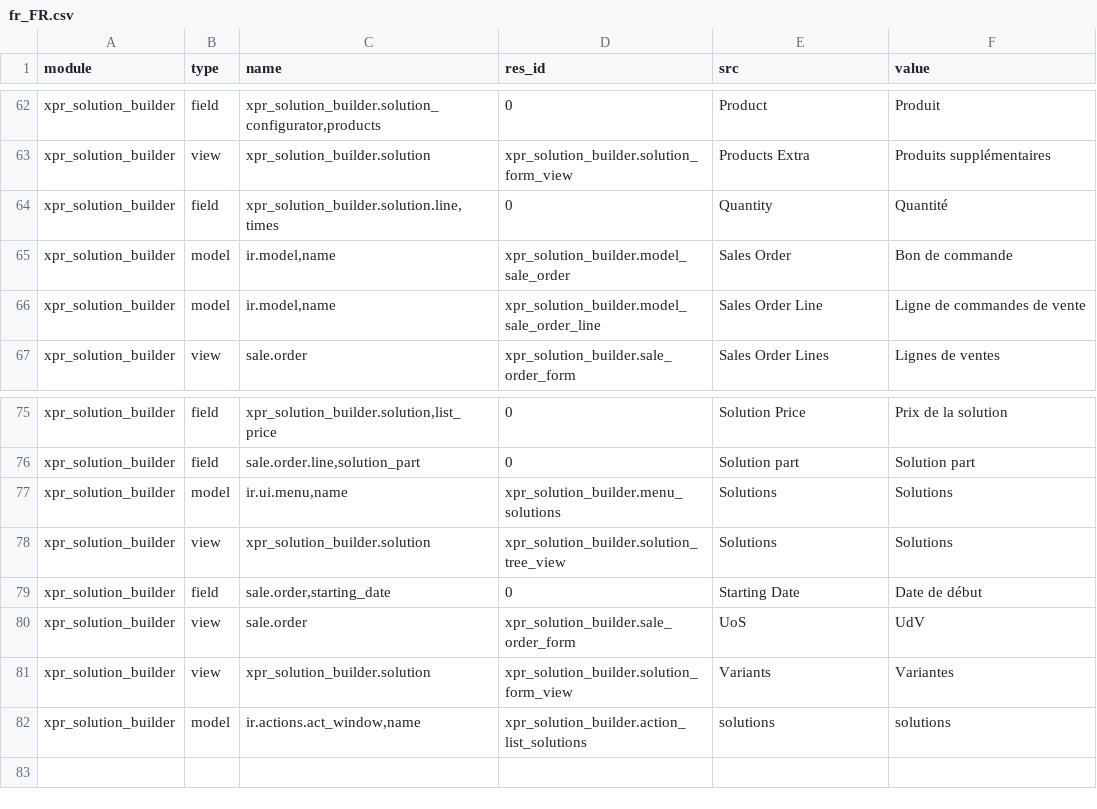
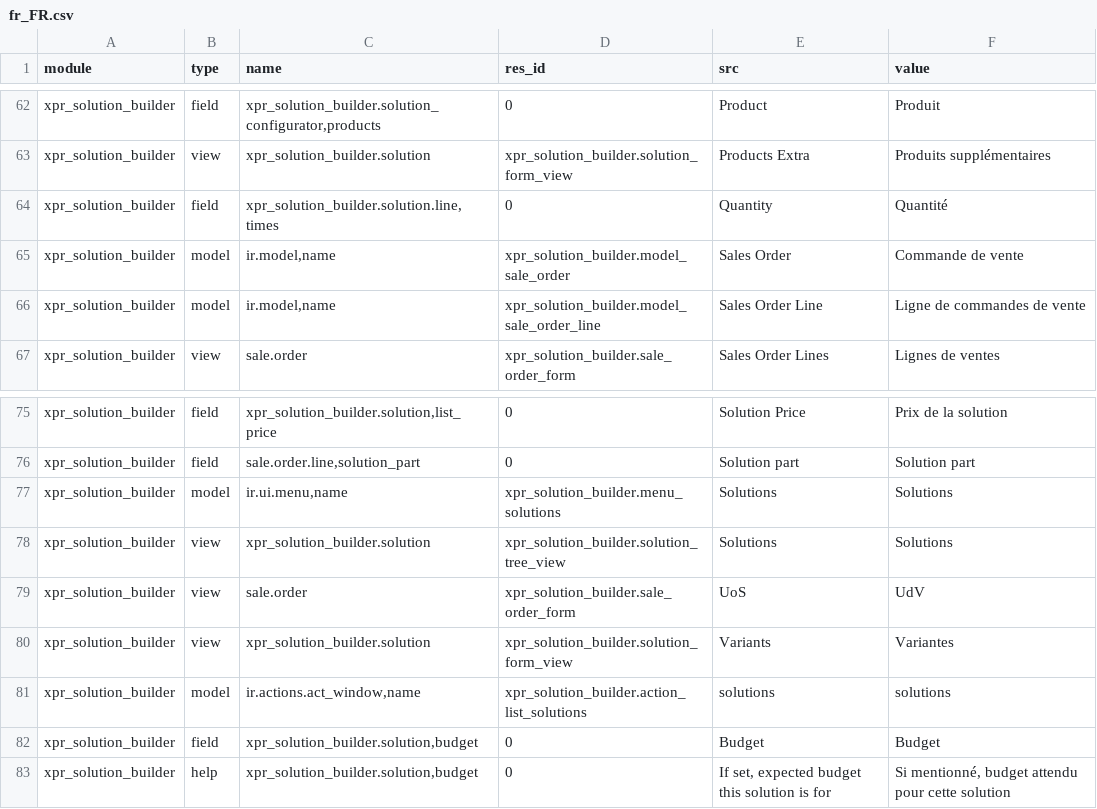
Before and after one commit to Xprima-ERP/odoo_addons, a CSV file: xpr_solution_builder/i18n/fr_FR.csv, drawn as a sheet; only a part is shown, gaps mark what is left out.

Commit message:
Sales Order translation fix + solution builder update

```diff
--- a/xpr_solution_builder/i18n/fr_FR.csv
+++ b/xpr_solution_builder/i18n/fr_FR.csv
@@ -64,3 +64,3 @@ xpr_solution_builder,view,xpr_solution_builder.solution,xpr_solution_builder.sol
 xpr_solution_builder,field,"xpr_solution_builder.solution.line,times",0,Quantity,Quantité
-xpr_solution_builder,model,"ir.model,name",xpr_solution_builder.model_sale_order,Sales Order,Bon de commande
+xpr_solution_builder,model,"ir.model,name",xpr_solution_builder.model_sale_order,Sales Order,Commande de vente
 xpr_solution_builder,model,"ir.model,name",xpr_solution_builder.model_sale_order_line,Sales Order Line,Ligne de commandes de vente
@@ -78,3 +78,2 @@ xpr_solution_builder,model,"ir.ui.menu,name",xpr_solution_builder.menu_solutions
 xpr_solution_builder,view,xpr_solution_builder.solution,xpr_solution_builder.solution_tree_view,Solutions,Solutions
-xpr_solution_builder,field,"sale.order,starting_date",0,Starting Date,Date de début
 xpr_solution_builder,view,sale.order,xpr_solution_builder.sale_order_form,UoS,UdV
@@ -82 +81,3 @@ xpr_solution_builder,view,xpr_solution_builder.solution,xpr_solution_builder.sol
 xpr_solution_builder,model,"ir.actions.act_window,name",xpr_solution_builder.action_list_solutions,solutions,solutions
+xpr_solution_builder,field,"xpr_solution_builder.solution,budget",0,Budget,Budget
+xpr_solution_builder,help,"xpr_solution_builder.solution,budget",0,"If set, expected budget this solution is for","Si mentionné, budget attendu pour cette solution"
```
Also changed, not shown: xpr_csi_program/i18n/fr_FR.csv, xpr_product/i18n/fr_FR.csv, 1 other file.
